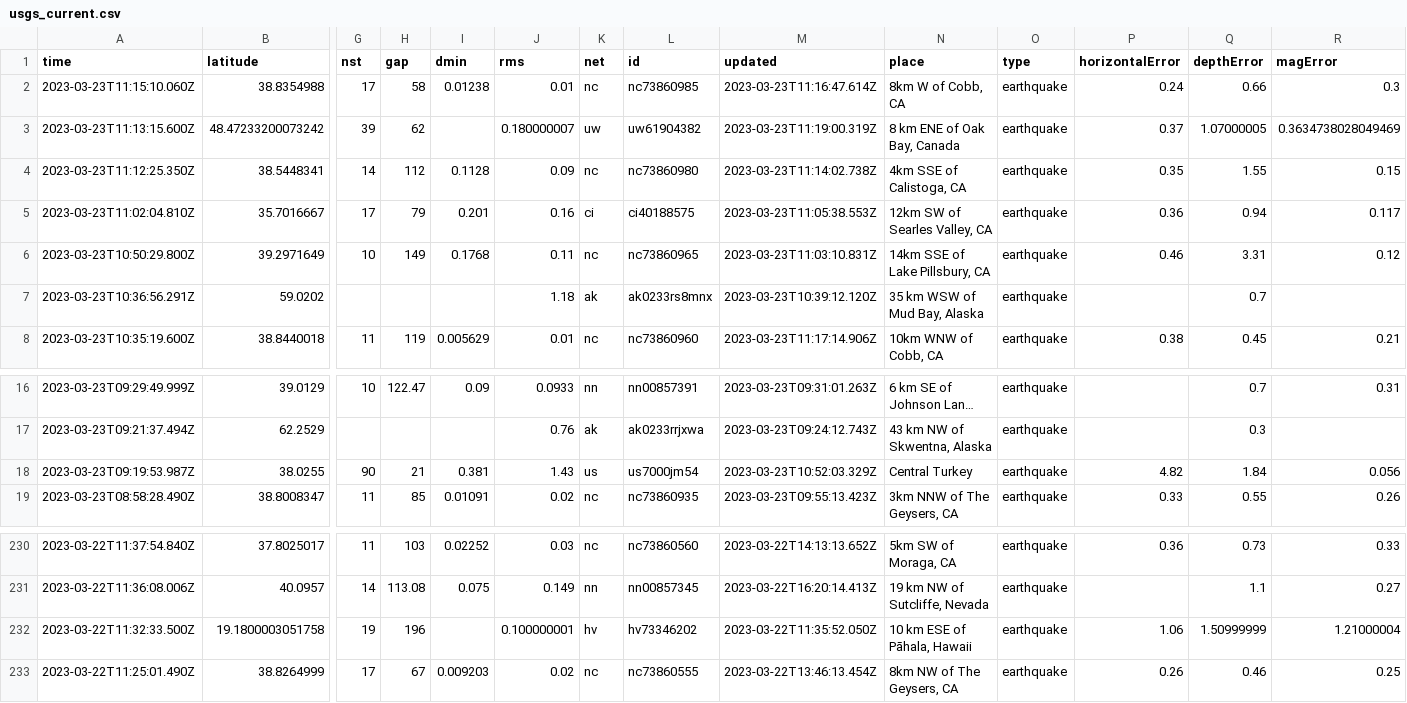
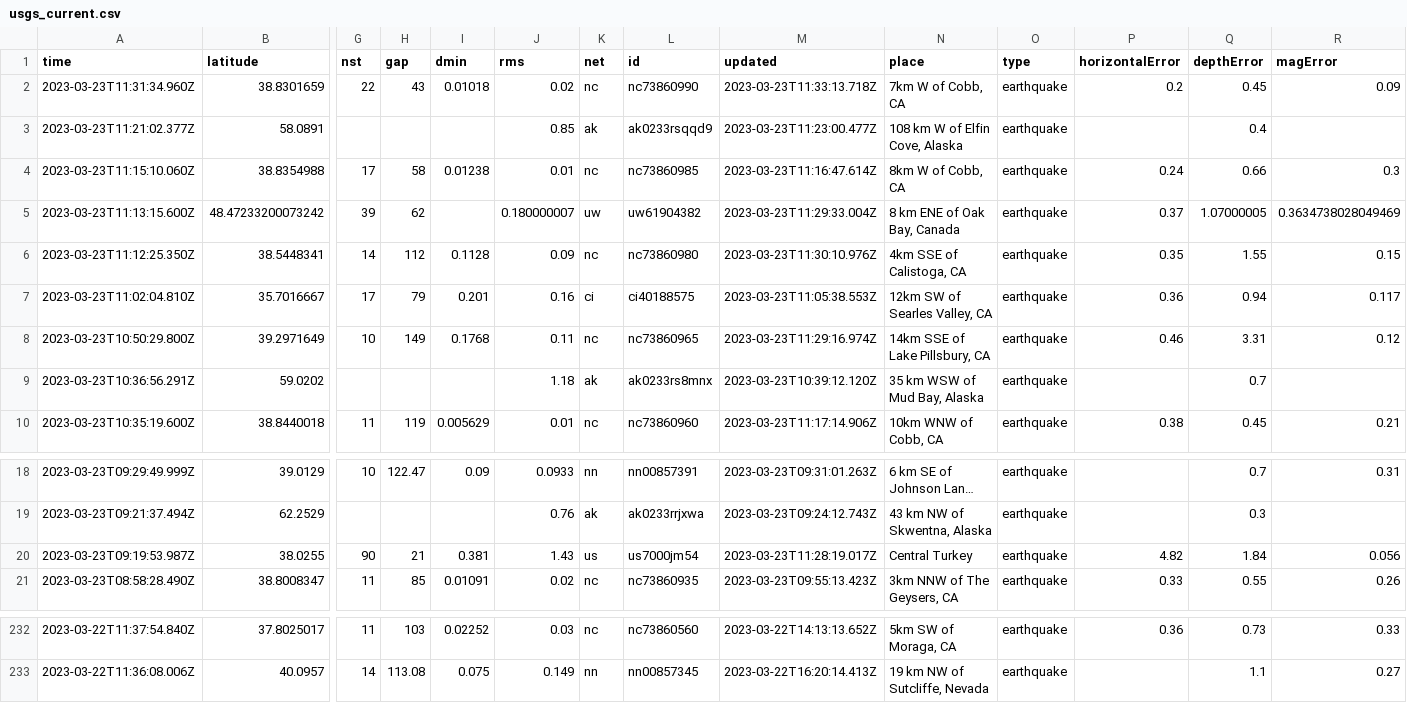
Before and after one commit to rthomasgannett/data-reporter-robot, a CSV file: usgs_current.csv, drawn as a sheet; only a part is shown, gaps mark what is left out; long unchanged cells end in …; removed rows and columns are numbered as before the commit, all else as after; rows hold the shown columns only; the diff names each change by its address in the sheet, - before the commit and + after, or states it on an @@ line.

```diff
--- a/usgs_current.csv
+++ b/usgs_current.csv
+row 2: 2023-03-23T11:31:34.960Z | 38.8301659 | 22 | 43 | 0.01018 | 0.02 | nc | nc73860990 | 2023-03-23T11:33:13.718Z | 7km W of Cobb, CA | earthquake | 0.2 | 0.45 | 0.09
+row 3: 2023-03-23T11:21:02.377Z | 58.0891 |  |  |  | 0.85 | ak | ak0233rsqqd9 | 2023-03-23T11:23:00.477Z | 108 km W of Elfin Cove, Alaska | earthquake |  | 0.4
-M5 (updated): 2023-03-23T11:19:00.319Z
+M5 (updated): 2023-03-23T11:29:33.004Z
-M6 (updated): 2023-03-23T11:14:02.738Z
+M6 (updated): 2023-03-23T11:30:10.976Z
-M8 (updated): 2023-03-23T11:03:10.831Z
+M8 (updated): 2023-03-23T11:29:16.974Z
-M20 (updated): 2023-03-23T10:52:03.329Z
+M20 (updated): 2023-03-23T11:28:19.017Z
-row 232: 2023-03-22T11:32:33.500Z | 19.1800003051758 | 19 | 196 |  | 0.100000001 | hv | hv73346202 | 2023-03-22T11:35:52.050Z | 10 km ESE of Pāhala, Hawaii | earthquake | 1.06 | 1.50999999 | 1.21000004
-row 233: 2023-03-22T11:25:01.490Z | 38.8264999 | 17 | 67 | 0.009203 | 0.02 | nc | nc73860555 | 2023-03-22T13:46:13.454Z | 8km NW of The Geysers, CA | earthquake | 0.26 | 0.46 | 0.25
```
